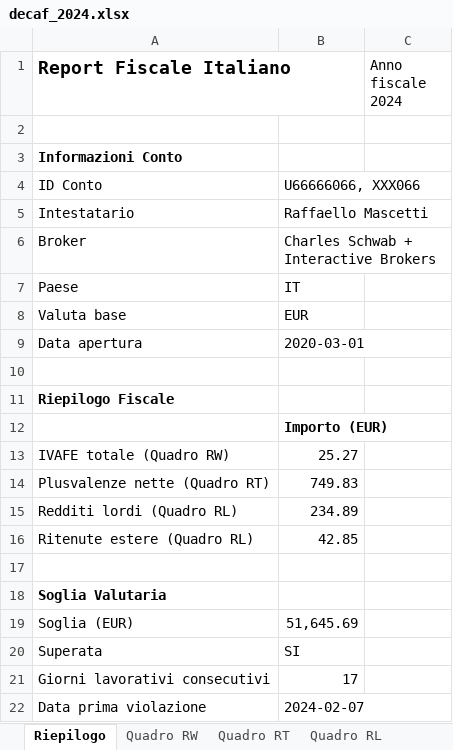
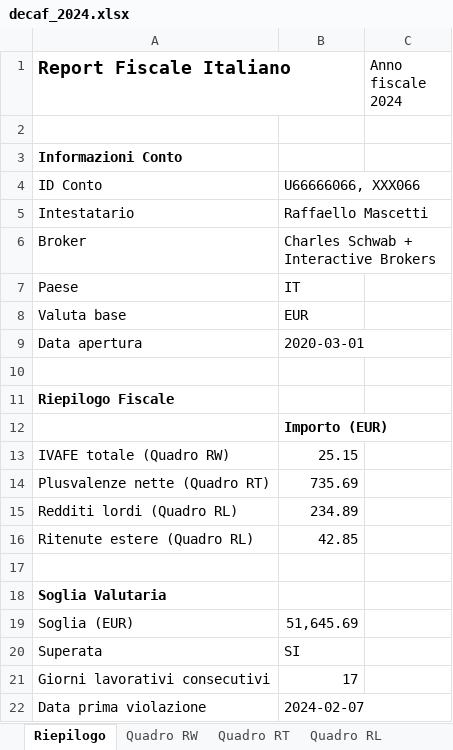
Before and after one commit to vjt/decaf, an Excel workbook: examples/mascetti/decaf_2024.xlsx, sheet Riepilogo, drawn as a sheet; values as stored, in another font and other column widths than the file's, no borders; the diff names each change by its address in the sheet, - before the commit and + after, or states it on an @@ line.

```diff
--- a/examples/mascetti/decaf_2024.xlsx (sheet Riepilogo)
+++ b/examples/mascetti/decaf_2024.xlsx (sheet Riepilogo)
-B13: 25.27
+B13: 25.15
-B14: 749.83
+B14: 735.69
```
Also changed, not shown: sheet Quadro RT, sheet Quadro RW, examples/magnotta/decaf_2024.xlsx, examples/mascetti/decaf_2025.xlsx, 14 other files.
